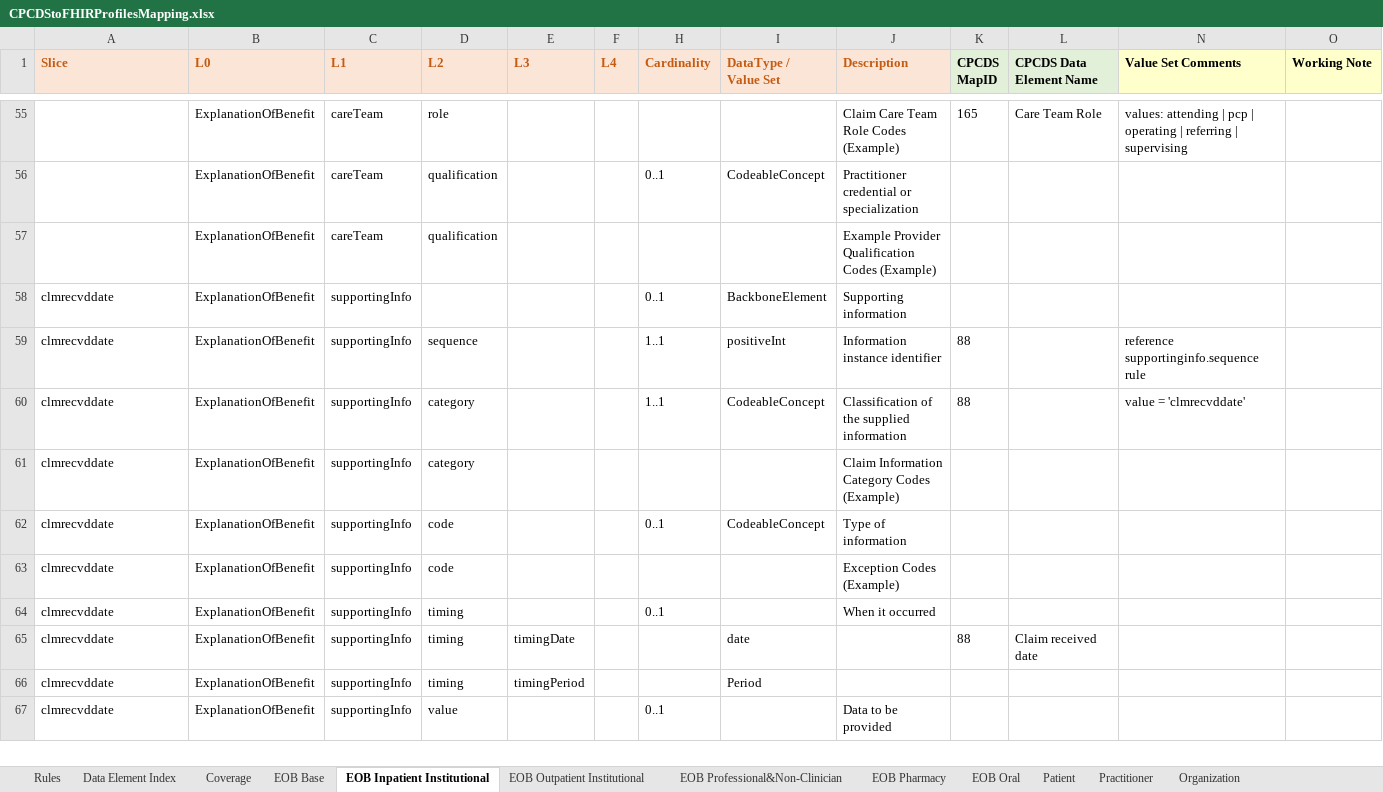
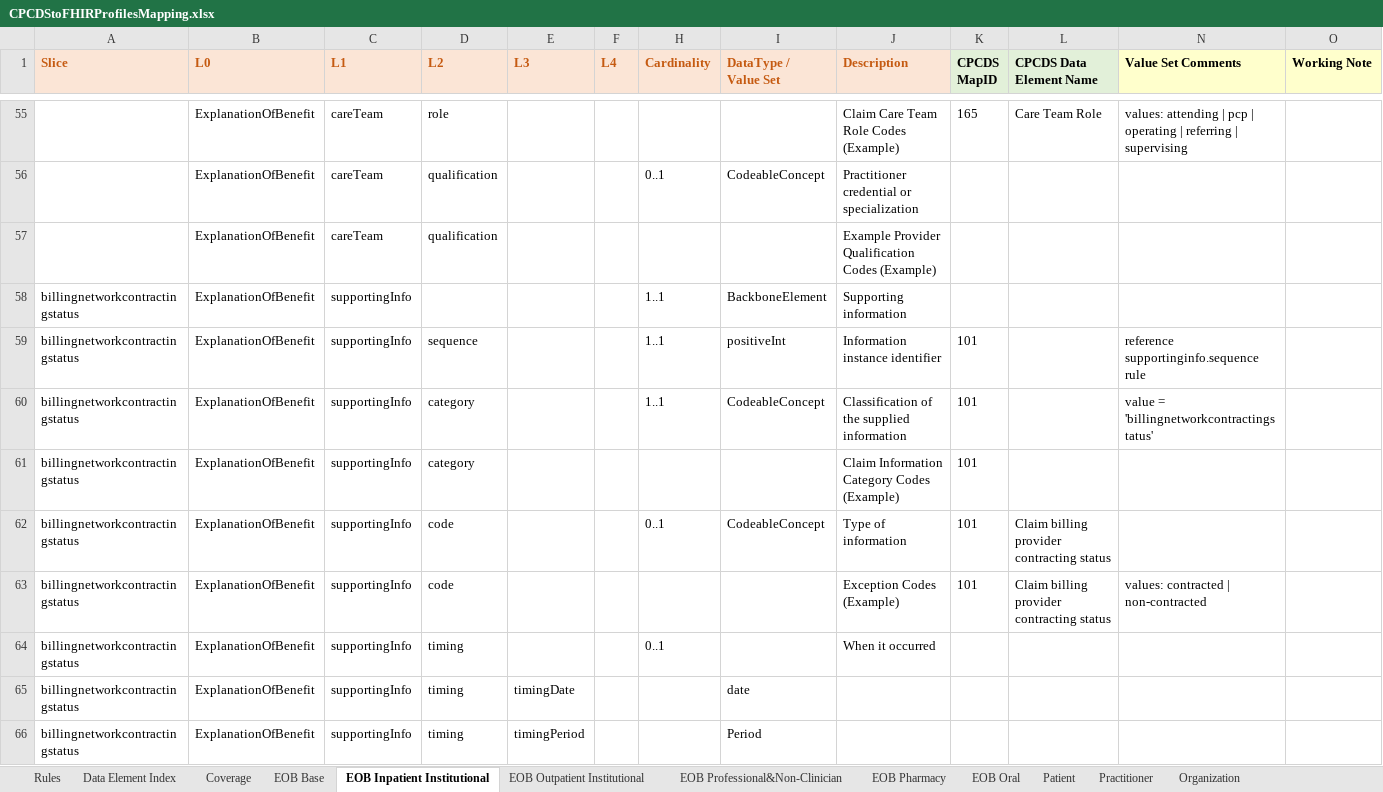
Before and after one commit to HL7/carin-bb, an Excel workbook: input/images/CPCDStoFHIRProfilesMapping.xlsx, sheet EOB Inpatient Institutional, drawn as a sheet; only a part is shown, gaps mark what is left out; the shorter side is filled out with more unchanged rows; values as stored, in another font and other column widths than the file's, no borders; the diff covers the shown part only; the diff names each change by its address in the sheet, - before the commit and + after, or states it on an @@ line.

```diff
--- a/input/images/CPCDStoFHIRProfilesMapping.xlsx (sheet EOB Inpatient Institutional)
+++ b/input/images/CPCDStoFHIRProfilesMapping.xlsx (sheet EOB Inpatient Institutional)
+row 58: billingnetworkcontractingstatus | ExplanationOfBenefit | supportingInfo |  |  |  | 1..1 | BackboneElement | Supporting information
+row 59: billingnetworkcontractingstatus | ExplanationOfBenefit | supportingInfo | sequence |  |  | 1..1 | positiveInt | Information instance identifier | 101 |  | reference supportinginfo.sequence rule
+row 60: billingnetworkcontractingstatus | ExplanationOfBenefit | supportingInfo | category |  |  | 1..1 | CodeableConcept | Classification of the supplied information | 101 |  | value = 'billingnetworkcontractingstatus'
+row 61: billingnetworkcontractingstatus | ExplanationOfBenefit | supportingInfo | category |  |  |  |  | Claim Information Category Codes (Example) | 101
+row 62: billingnetworkcontractingstatus | ExplanationOfBenefit | supportingInfo | code |  |  | 0..1 | CodeableConcept | Type of information | 101 | Claim billing provider contracting status
+row 63: billingnetworkcontractingstatus | ExplanationOfBenefit | supportingInfo | code |  |  |  |  | Exception Codes (Example) | 101 | Claim billing provider contracting status | values: contracted | non-contracted
+row 64: billingnetworkcontractingstatus | ExplanationOfBenefit | supportingInfo | timing |  |  | 0..1 |  | When it occurred
+row 65: billingnetworkcontractingstatus | ExplanationOfBenefit | supportingInfo | timing | timingDate |  |  | date
+row 66: billingnetworkcontractingstatus | ExplanationOfBenefit | supportingInfo | timing | timingPeriod |  |  | Period
```
Also changed, not shown: 12 added rows, 14 removed rows and 16 edited cells elsewhere in this sheet, sheet EOB Oral, sheet EOB Outpatient Institutional, sheet EOB Professional&Non-Clinician, sheet EOB Pharmacy, sheet Data Element Index, sheet Patient, formulas that keep their value, hidden cells, 1 other file.
